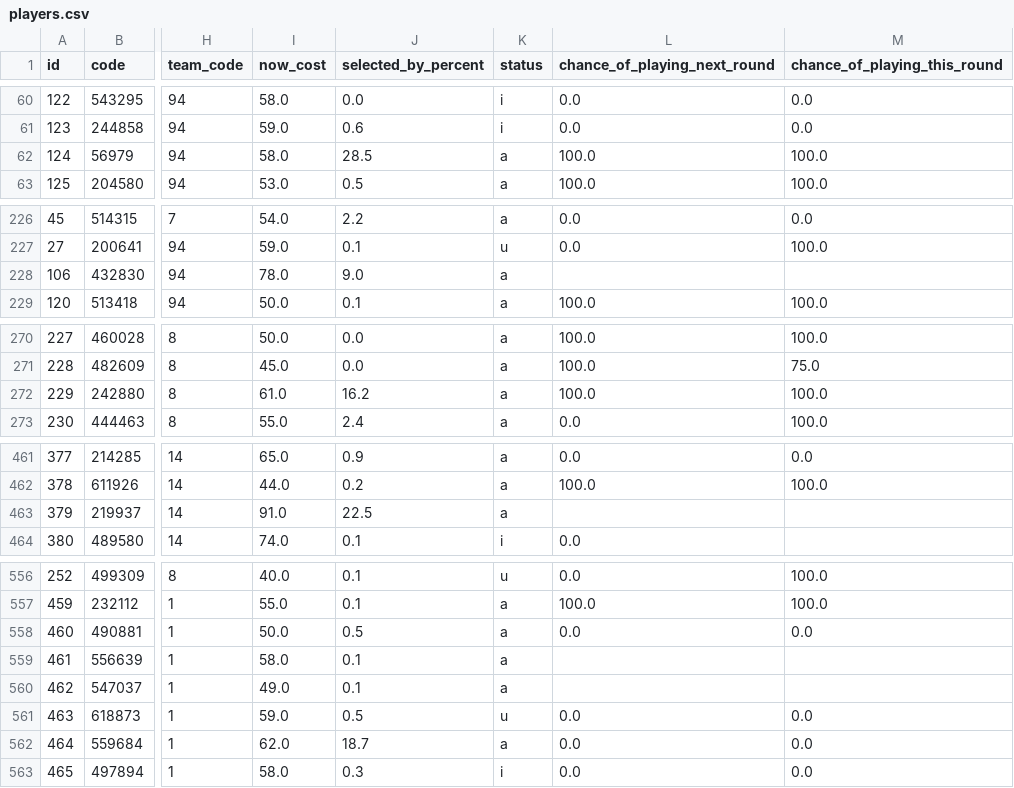
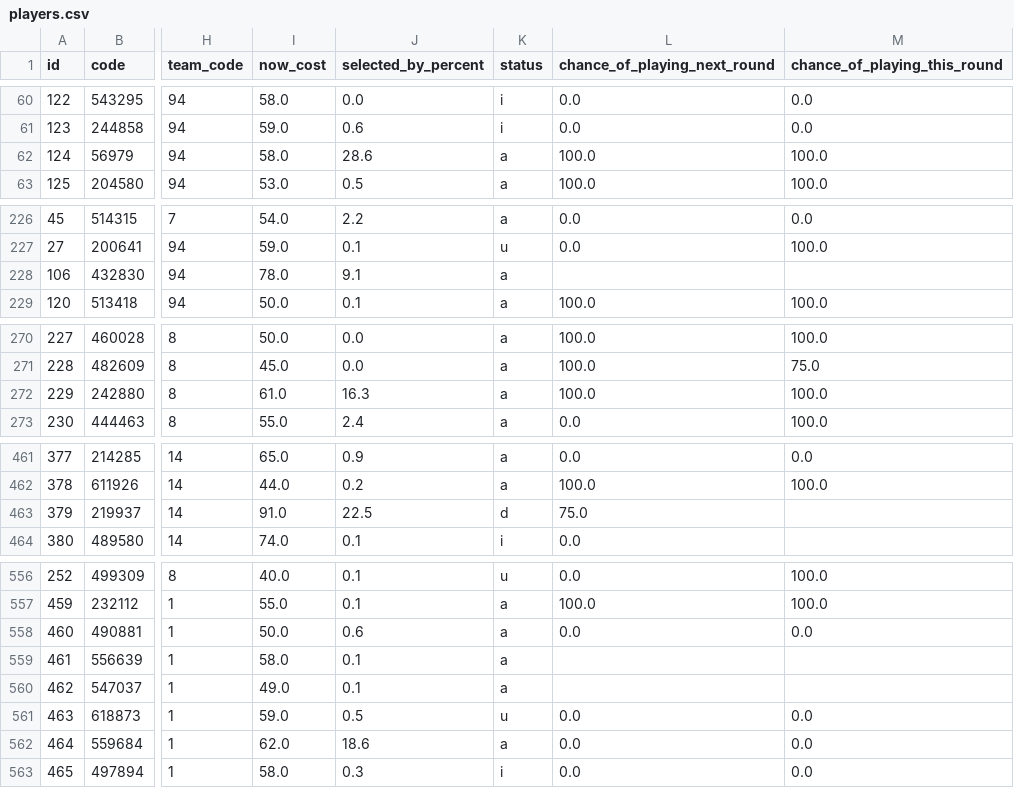
Before and after one commit to quocanhdayyy/footballmanager, a CSV file: data/players.csv, drawn as a sheet; only a part is shown, gaps mark what is left out; the diff covers the shown part only; the diff names each change by its address in the sheet, - before the commit and + after, or states it on an @@ line.

Commit message:
Pipeline run 2026-09-27 10:42 UTC

```diff
--- a/data/players.csv
+++ b/data/players.csv
-J62 (selected_by_percent): 28.5
+J62 (selected_by_percent): 28.6
-J228 (selected_by_percent): 9.0
+J228 (selected_by_percent): 9.1
-J272 (selected_by_percent): 16.2
+J272 (selected_by_percent): 16.3
-K463 (status): a
+K463 (status): d
-L463 (chance_of_playing_next_round): (empty)
+L463 (chance_of_playing_next_round): 75.0
-J558 (selected_by_percent): 0.5
+J558 (selected_by_percent): 0.6
-J562 (selected_by_percent): 18.7
+J562 (selected_by_percent): 18.6
```
Also changed, not shown: 5 edited cells elsewhere in this file.
